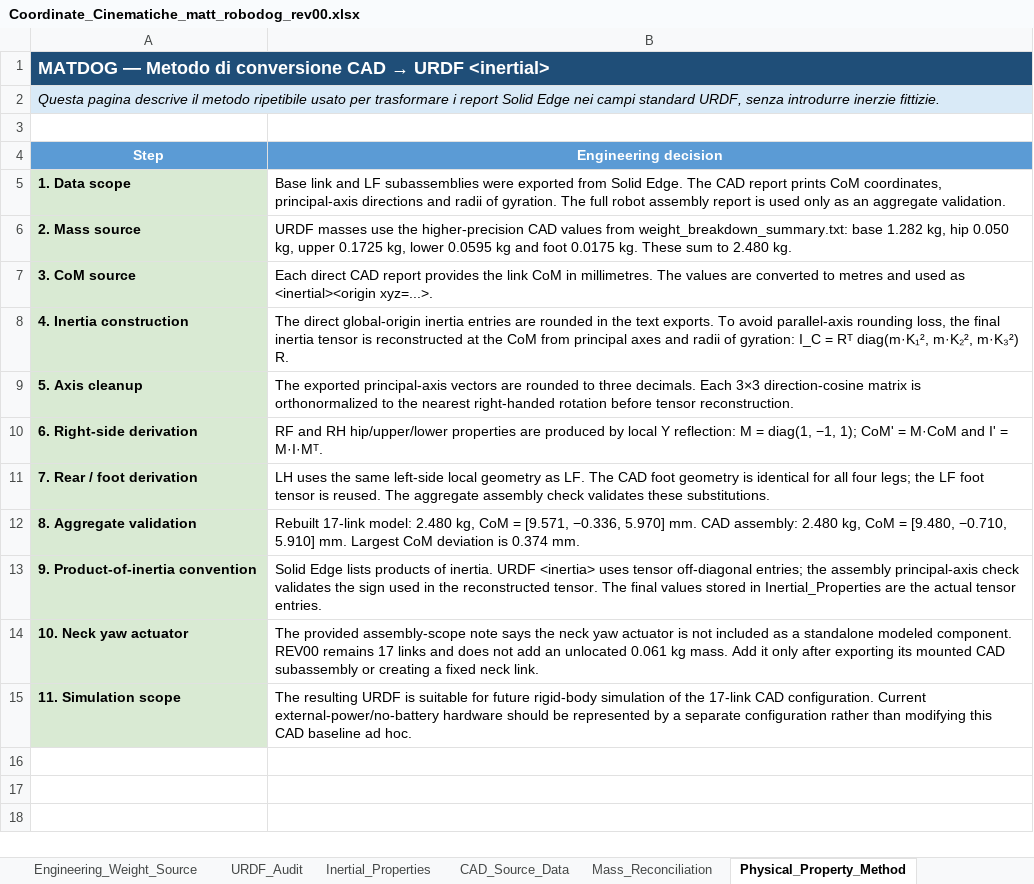
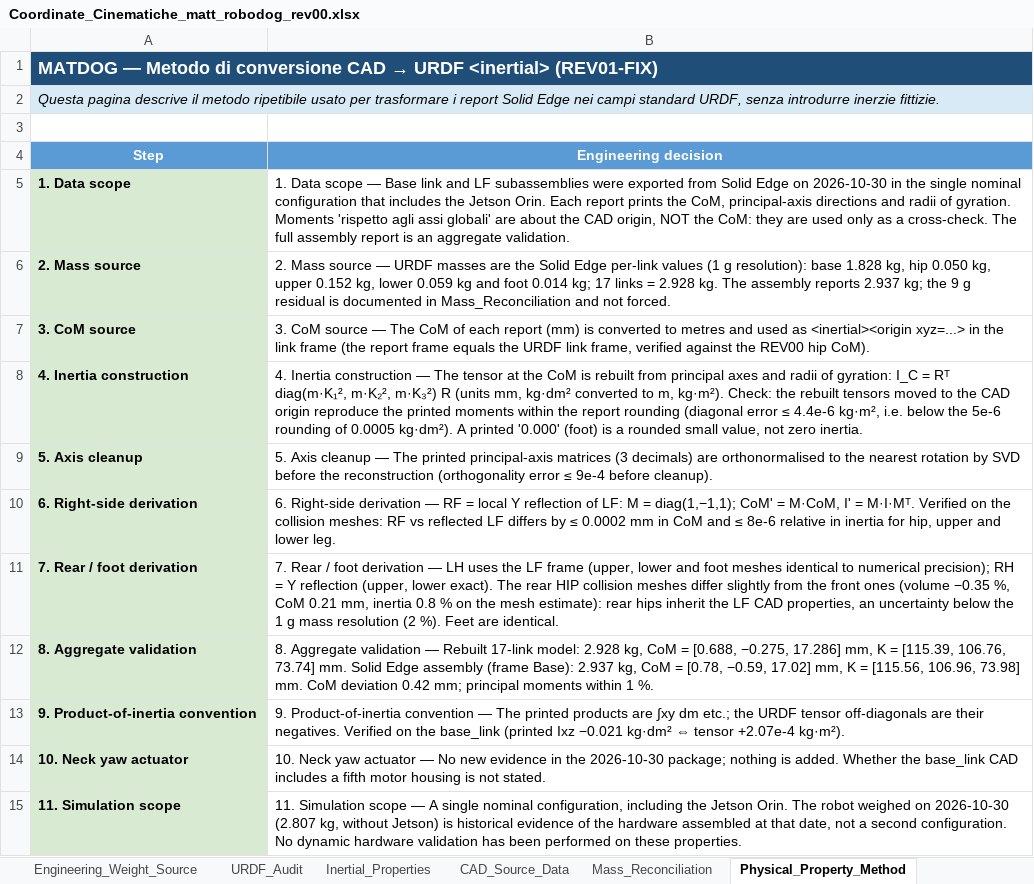
Before and after one commit to MattRobotics/robot-dog, an Excel workbook: 03_CAD/URDF/matt_robodog_rev00/reference/Coordinate_Cinematiche_matt_robodog_rev00.xlsx, sheet Physical_Property_Method, drawn as a sheet; values as stored, in another font and other column widths than the file's, no borders; the diff names each change by its address in the sheet, - before the commit and + after, or states it on an @@ line.

```diff
--- a/03_CAD/URDF/matt_robodog_rev00/reference/Coordinate_Cinematiche_matt_robodog_rev00.xlsx (sheet Physical_Property_Method)
+++ b/03_CAD/URDF/matt_robodog_rev00/reference/Coordinate_Cinematiche_matt_robodog_rev00.xlsx (sheet Physical_Property_Method)
-A1 (Step): …URDF <inertial>
+A1 (Step): …URDF <inertial> (REV01-FIX)
-B5 (Engineering decision): Base link and LF subassemblies were exported from Solid Edge. The CAD report prints CoM coordinates, principal-axis directions and radii of gyration. The full robot assembly report is used only as an aggregate…
+B5 (Engineering decision): 1. Data scope — Base link and LF subassemblies were exported from Solid Edge on 2026-10-30 in the single nominal configuration that includes the Jetson Orin. Each report prints the CoM, principal-axis directions and radii of gyration. Moments 'rispetto agli assi globali' are about the CAD origin, NOT the CoM: they are used only as a cross-check. The full assembly report is an aggregate…
-B6 (Engineering decision): URDF masses use the higher-precision CAD values from weight_breakdown_summary.txt: base 1.282 kg, hip 0.050 kg, upper 0.1725 kg, lower 0.0595 kg and foot 0.0175 kg. These sum to 2.480 kg.
+B6 (Engineering decision): 2. Mass source — URDF masses are the Solid Edge per-link values (1 g resolution): base 1.828 kg, hip 0.050 kg, upper 0.152 kg, lower 0.059 kg and foot 0.014 kg; 17 links = 2.928 kg. The assembly reports 2.937 kg; the 9 g residual is documented in Mass_Reconciliation and not forced.
-B7 (Engineering decision): Each direct CAD report provides the link CoM in millimetres. The values are converted to metres and used as <inertial><origin xyz=...>.
+B7 (Engineering decision): 3. CoM source — The CoM of each report (mm) is converted to metres and used as <inertial><origin xyz=...> in the link frame (the report frame equals the URDF link frame, verified against the REV00 hip CoM).
-B8 (Engineering decision): The direct global-origin inertia entries are rounded in the text exports. To avoid parallel-axis rounding loss, the final inertia tensor is reconstructed at the CoM from principal axes and radii of gyration: I_C = Rᵀ diag(m·K₁², m·K₂², m·K₃²) R.
+B8 (Engineering decision): 4. Inertia construction — The tensor at the CoM is rebuilt from principal axes and radii of gyration: I_C = Rᵀ diag(m·K₁², m·K₂², m·K₃²) R (units mm, kg·dm² converted to m, kg·m²). Check: the rebuilt tensors moved to the CAD origin reproduce the printed moments within the report rounding (diagonal error ≤ 4.4e-6 kg·m², i.e. below the 5e-6 rounding of 0.0005 kg·dm²). A printed '0.000' (foot) is a rounded small value, not zero inertia.
-B9 (Engineering decision): The exported principal-axis vectors are rounded to three decimals. Each 3×3 direction-cosine matrix is orthonormalized to the nearest right-handed rotation before tensor reconstruction.
+B9 (Engineering decision): 5. Axis cleanup — The printed principal-axis matrices (3 decimals) are orthonormalised to the nearest rotation by SVD before the reconstruction (orthogonality error ≤ 9e-4 before cleanup).
-B10 (Engineering decision): RF and RH hip/upper/lower properties are produced by local Y reflection: M = diag(1, −1, 1); CoM' = M·CoM and I' = M·I·Mᵀ.
+B10 (Engineering decision): 6. Right-side derivation — RF = local Y reflection of LF: M = diag(1,−1,1); CoM' = M·CoM, I' = M·I·Mᵀ. Verified on the collision meshes: RF vs reflected LF differs by ≤ 0.0002 mm in CoM and ≤ 8e-6 relative in inertia for hip, upper and lower leg.
-B11 (Engineering decision): LH uses the same left-side local geometry as LF. The CAD foot geometry is identical for all four legs; the LF foot tensor is reused. The aggregate assembly check validates these substitutions.
+B11 (Engineering decision): 7. Rear / foot derivation — LH uses the LF frame (upper, lower and foot meshes identical to numerical precision); RH = Y reflection (upper, lower exact). The rear HIP collision meshes differ slightly from the front ones (volume −0.35 %, CoM 0.21 mm, inertia 0.8 % on the mesh estimate): rear hips inherit the LF CAD properties, an uncertainty below the 1 g mass resolution (2 %). Feet are identical.
-B12 (Engineering decision): Rebuilt 17-link model: 2.480 kg, CoM = [9.571, −0.336, 5.970] mm. CAD assembly: 2.480 kg, CoM = [9.480, −0.710, 5.910] mm. Largest CoM deviation is 0.374 mm.
+B12 (Engineering decision): 8. Aggregate validation — Rebuilt 17-link model: 2.928 kg, CoM = [0.688, −0.275, 17.286] mm, K = [115.39, 106.76, 73.74] mm. Solid Edge assembly (frame Base): 2.937 kg, CoM = [0.78, −0.59, 17.02] mm, K = [115.56, 106.96, 73.98] mm. CoM deviation 0.42 mm; principal moments within 1 %.
-B13 (Engineering decision): Solid Edge lists products of inertia. URDF <inertia> uses tensor off-diagonal entries; the assembly principal-axis check validates the sign used in the reconstructed tensor. The final values stored in Inertial_Properties are the actual tensor entries.
+B13 (Engineering decision): 9. Product-of-inertia convention — The printed products are ∫xy dm etc.; the URDF tensor off-diagonals are their negatives. Verified on the base_link (printed Ixz −0.021 kg·dm² ⇔ tensor +2.07e-4 kg·m²).
-B14 (Engineering decision): The provided assembly-scope note says the neck yaw actuator is not included as a standalone modeled component. REV00 remains 17 links and does not add an unlocated 0.061 kg mass. Add it only after exporting its mounted CAD subassembly or creating a fixed neck link.
+B14 (Engineering decision): 10. Neck yaw actuator — No new evidence in the 2026-10-30 package; nothing is added. Whether the base_link CAD includes a fifth motor housing is not stated.
-B15 (Engineering decision): The resulting URDF is suitable for future rigid-body simulation of the 17-link CAD configuration. Current external-power/no-battery hardware should be represented by a separate configuration rather than modifying this CAD baseline ad hoc.
+B15 (Engineering decision): 11. Simulation scope — A single nominal configuration, including the Jetson Orin. The robot weighed on 2026-10-30 (2.807 kg, without Jetson) is historical evidence of the hardware assembled at that date, not a second configuration. No dynamic hardware validation has been performed on these properties.
```
Also changed, not shown: sheet CAD_Source_Data, sheet Inertial_Properties, sheet Mesh_Transforms, sheet Link_Engineering, sheet Mass_Reconciliation, sheet Mass_Summary, 3 more sheets, other sheet tabs, formulas that keep their value, 42 other files.
